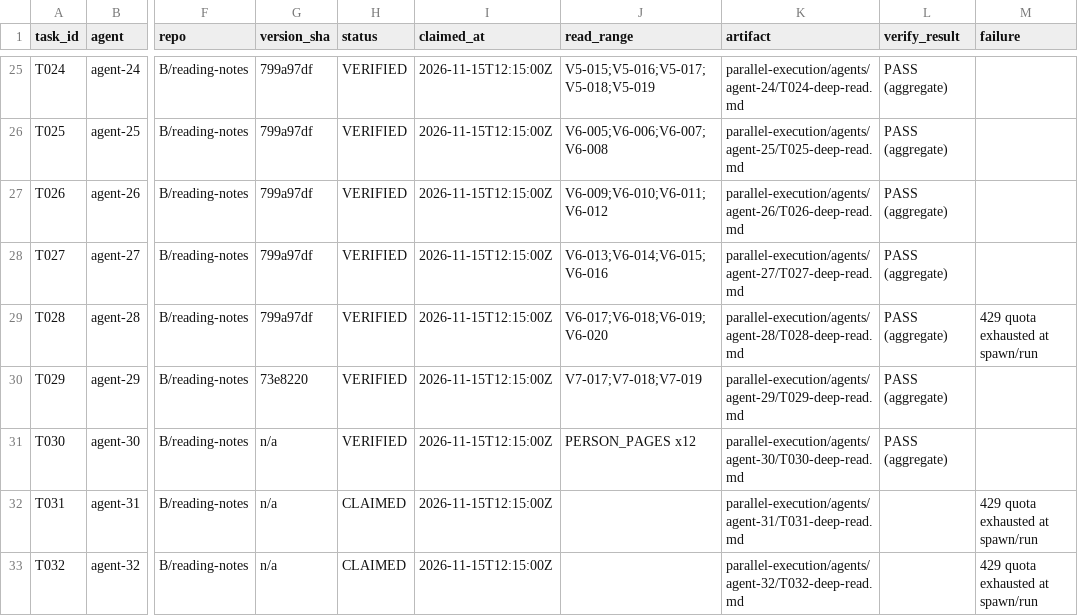
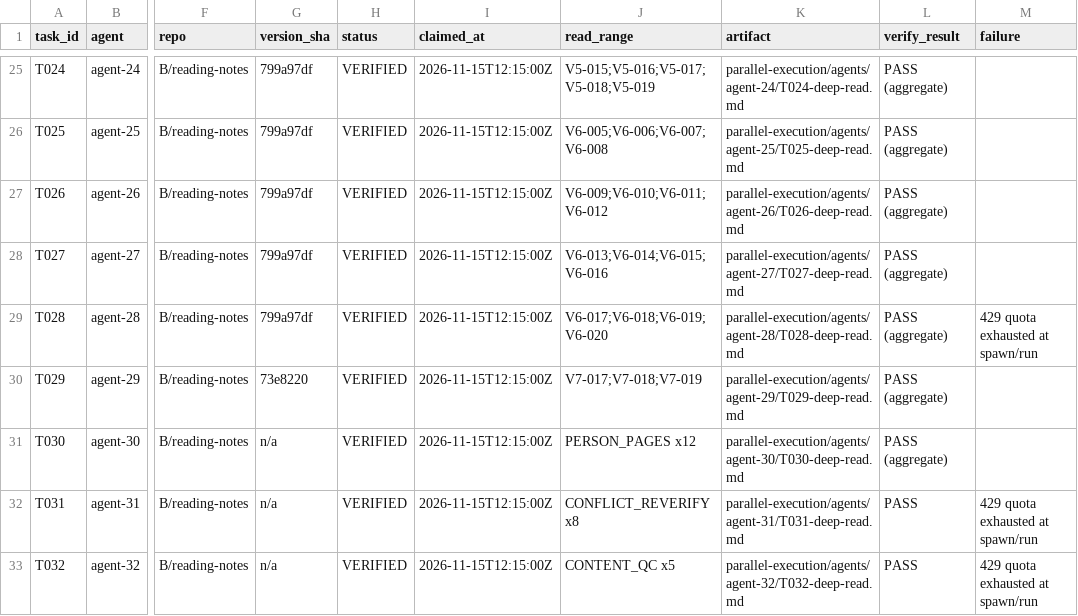
Before and after one commit to LYL-Z/the-memory-reading-notes, a TSV file: editorial/full-corpus-readiness/parallel-execution/task-queue.tsv, drawn as a sheet; only a part is shown, gaps mark what is left out; the diff names each change by its address in the sheet, - before the commit and + after, or states it on an @@ line.

Commit message:
chore: 修正 queue/dispatch-state 写入路径，收口最终状态

```diff
--- a/editorial/full-corpus-readiness/parallel-execution/task-queue.tsv
+++ b/editorial/full-corpus-readiness/parallel-execution/task-queue.tsv
-H32:H33 (status): CLAIMED
+H32:H33 (status): VERIFIED
-J32 (read_range): (empty)
+J32 (read_range): CONFLICT_REVERIFY x8
-L32:L33 (verify_result): (empty)
+L32:L33 (verify_result): PASS
-J33 (read_range): (empty)
+J33 (read_range): CONTENT_QC x5
```
Also changed, not shown: 1 other file.
